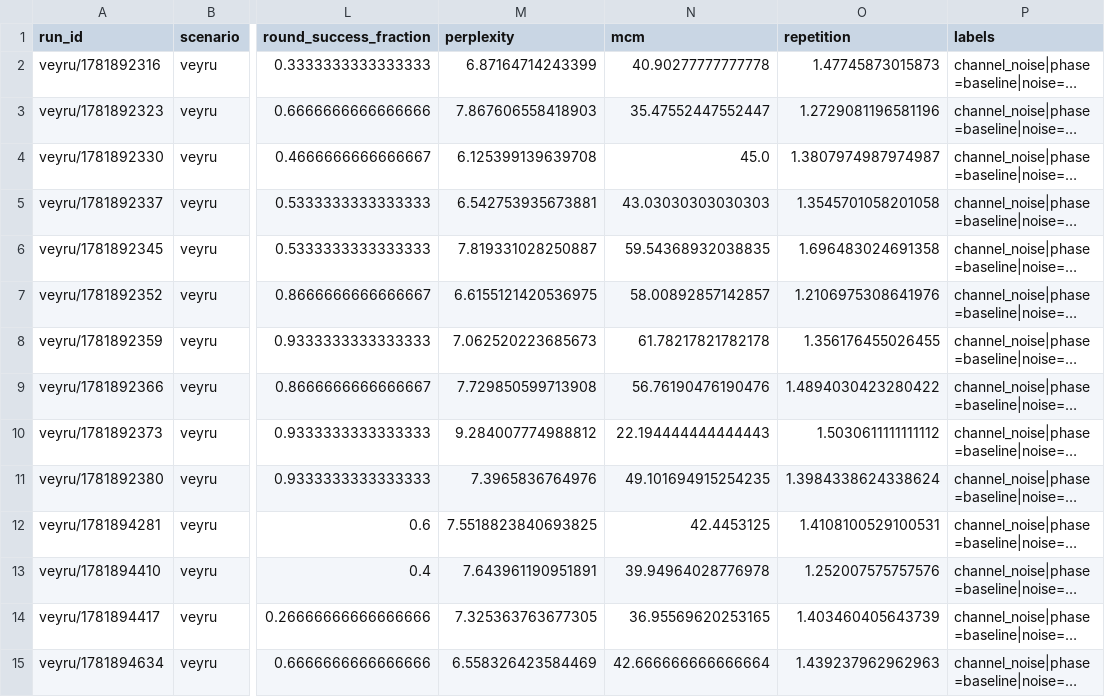
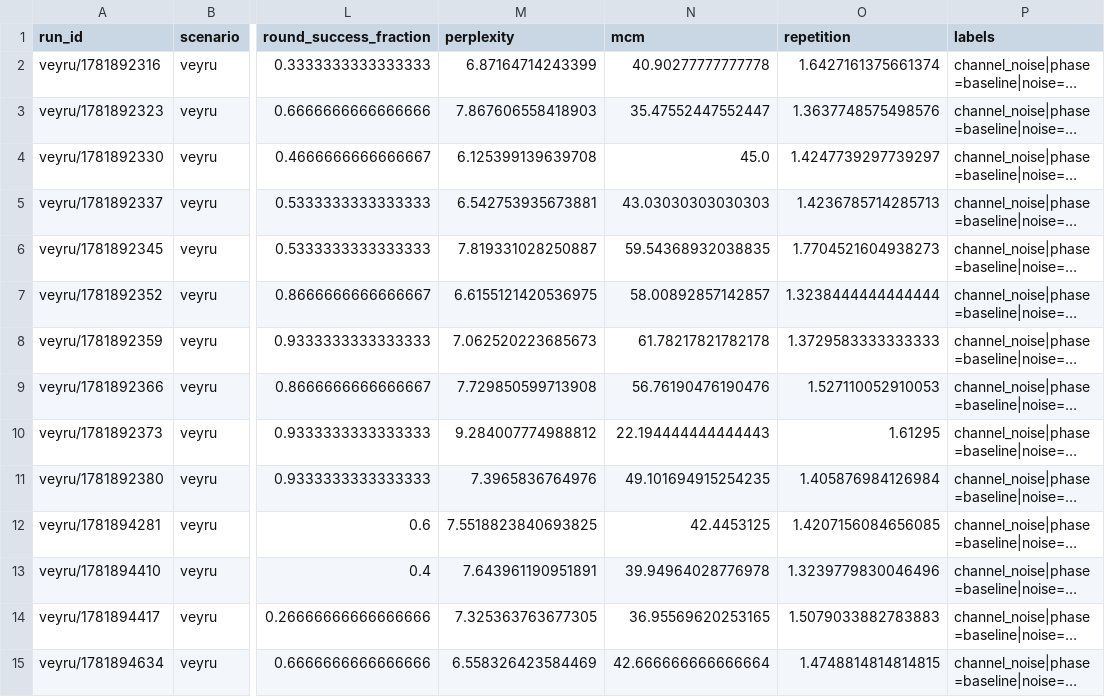
Before and after one commit to agencyenterprise/GlossoGen, a CSV file: analysis/channel_noise_export/output/channel_noise_run_level.csv, drawn as a sheet; only a part is shown, gaps mark what is left out; long unchanged cells end in …; the diff covers the shown part only; the diff names each change by its address in the sheet, - before the commit and + after, or states it on an @@ line.

Commit message:
Update channel noise output files with revised metrics and data
- Adjusted values in `channel_noise_budget_aggregate.csv`, `channel_noise_message_level.csv`, and `channel_noise_round_context.csv` to reflect updated success fractions and repetition factors.
- Enhanced `channel_noise_run_level.csv` with new repetition metrics and success counts for improved analysis.
- Updated the binary `channel_noise.xlsx` file to align with the latest data changes, ensuring consistency across outputs.
- Revised documentation in relevant scripts to clarify the impact of these changes on data interpretation and analysis.

```diff
--- a/analysis/channel_noise_export/output/channel_noise_run_level.csv
+++ b/analysis/channel_noise_export/output/channel_noise_run_level.csv
-O2 (repetition): 1.47745873015873
+O2 (repetition): 1.6427161375661374
-O3 (repetition): 1.2729081196581196
+O3 (repetition): 1.3637748575498576
-O4 (repetition): 1.3807974987974987
+O4 (repetition): 1.4247739297739297
-O5 (repetition): 1.3545701058201058
+O5 (repetition): 1.4236785714285713
-O6 (repetition): 1.696483024691358
+O6 (repetition): 1.7704521604938273
-O7 (repetition): 1.2106975308641976
+O7 (repetition): 1.3238444444444444
-O8 (repetition): 1.356176455026455
+O8 (repetition): 1.3729583333333333
-O9 (repetition): 1.4894030423280422
+O9 (repetition): 1.527110052910053
-O10 (repetition): 1.5030611111111112
+O10 (repetition): 1.61295
-O11 (repetition): 1.3984338624338624
+O11 (repetition): 1.405876984126984
-O12 (repetition): 1.4108100529100531
+O12 (repetition): 1.4207156084656085
-O13 (repetition): 1.252007575757576
+O13 (repetition): 1.3239779830046496
-O14 (repetition): 1.403460405643739
+O14 (repetition): 1.5079033882783883
-O15 (repetition): 1.439237962962963
+O15 (repetition): 1.4748814814814815
```
Also changed, not shown: 46 edited cells elsewhere in this file, analysis/channel_noise_export/output/channel_noise_budget_aggregate.csv, 3 other files.
